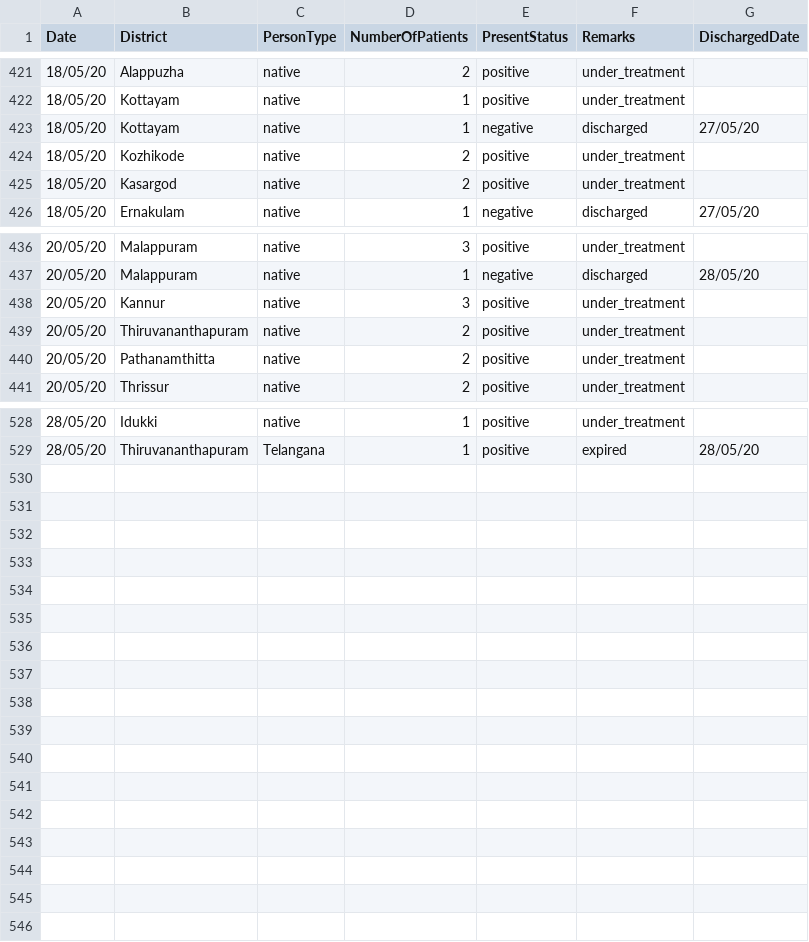
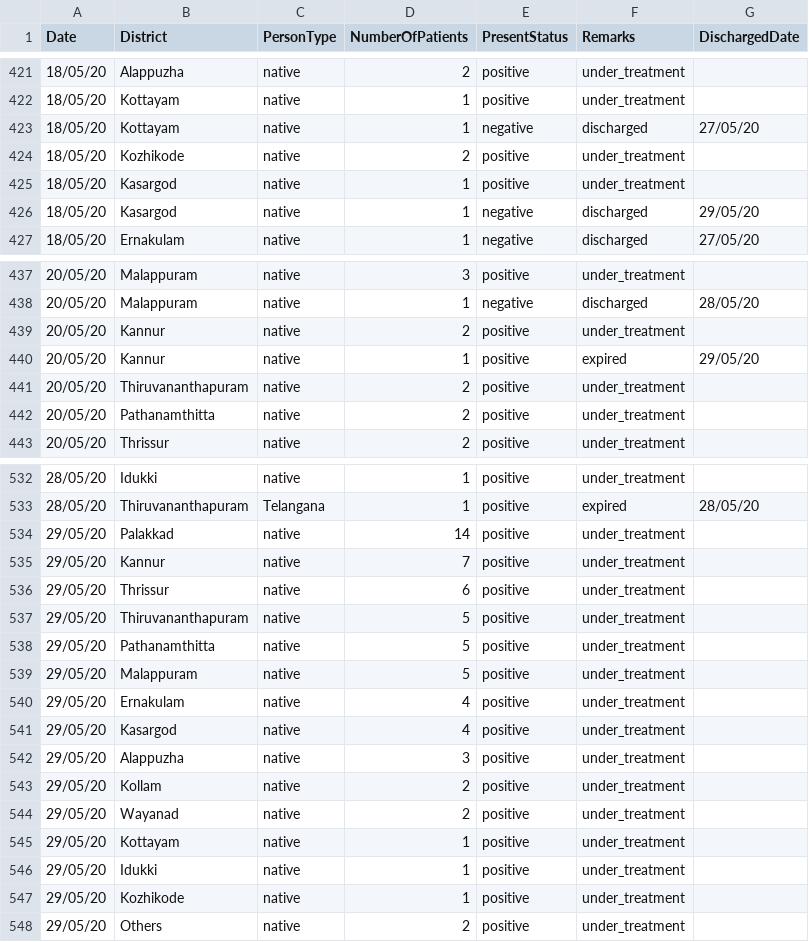
Before and after one commit to sandyiswell/covid19Kerala, a CSV file: chronoPositiv.csv, drawn as a sheet; only a part is shown, gaps mark what is left out; the diff covers the shown part only.

```diff
--- a/chronoPositiv.csv
+++ b/chronoPositiv.csv
@@ -424,3 +424,4 @@ Date,District,PersonType,NumberOfPatients,PresentStatus,Remarks,DischargedDate
 18/05/20,Kozhikode,native,2,positive,under_treatment,
-18/05/20,Kasargod,native,2,positive,under_treatment,
+18/05/20,Kasargod,native,1,positive,under_treatment,
+18/05/20,Kasargod,native,1,negative,discharged,29/05/20
 18/05/20,Ernakulam,native,1,negative,discharged,27/05/20
@@ -437,3 +438,4 @@ Date,District,PersonType,NumberOfPatients,PresentStatus,Remarks,DischargedDate
 20/05/20,Malappuram,native,1,negative,discharged,28/05/20
-20/05/20,Kannur,native,3,positive,under_treatment,
+20/05/20,Kannur,native,2,positive,under_treatment,
+20/05/20,Kannur,native,1,positive,expired,29/05/20
 20/05/20,Thiruvananthapuram,native,2,positive,under_treatment,
@@ -529 +533,16 @@ Date,District,PersonType,NumberOfPatients,PresentStatus,Remarks,DischargedDate
 28/05/20,Thiruvananthapuram,Telangana,1,positive,expired,28/05/20
+29/05/20,Palakkad,native,14,positive,under_treatment,
+29/05/20,Kannur,native,7,positive,under_treatment,
+29/05/20,Thrissur,native,6,positive,under_treatment,
+29/05/20,Thiruvananthapuram,native,5,positive,under_treatment,
+29/05/20,Pathanamthitta,native,5,positive,under_treatment,
+29/05/20,Malappuram,native,5,positive,under_treatment,
+29/05/20,Ernakulam,native,4,positive,under_treatment,
+29/05/20,Kasargod,native,4,positive,under_treatment,
+29/05/20,Alappuzha ,native,3,positive,under_treatment,
+29/05/20,Kollam,native,2,positive,under_treatment,
+29/05/20,Wayanad,native,2,positive,under_treatment,
+29/05/20,Kottayam,native,1,positive,under_treatment,
+29/05/20,Idukki ,native,1,positive,under_treatment,
+29/05/20,Kozhikode,native,1,positive,under_treatment,
+29/05/20,Others,native,2,positive,under_treatment,
```
Also changed, not shown: 2 added rows and 19 edited cells elsewhere in this file, datta2.csv.
